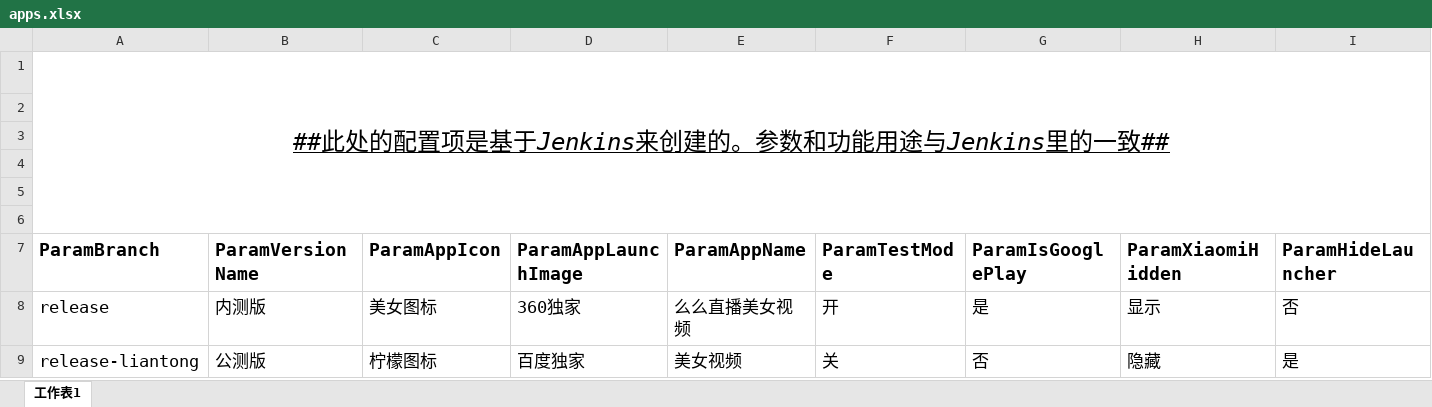
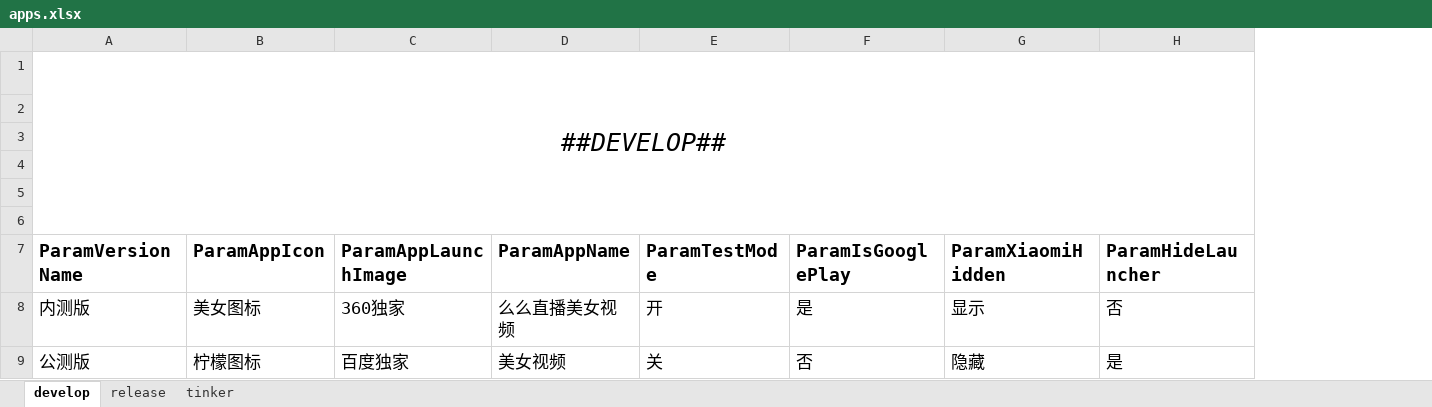
Before and after one commit to chengzijian/git_pan, an Excel workbook: file/apps.xlsx, sheet develop, drawn as a sheet; values as stored, in another font and other column widths than the file's, no borders; removed rows and columns are numbered as before the commit, all else as after; the diff names each change by its address in the sheet, - before the commit and + after, or states it on an @@ line.

```diff
--- a/file/apps.xlsx (sheet develop)
+++ b/file/apps.xlsx (sheet develop)
-sheet tab: 工作表1
+sheet tab: develop
+sheet tab: release
+sheet tab: tinker
-column A (ParamBranch), row 1: ##此处的配置项是基于Jenkins来创建的。参数和功能用途与Jenkins里的一致##; rows 8-9: release | release-liantong
-A1 (ParamVersionName): (empty)
+A1 (ParamVersionName): ##DEVELOP##
+A1:H6 merged
```
Also changed, not shown: 9 other files.
